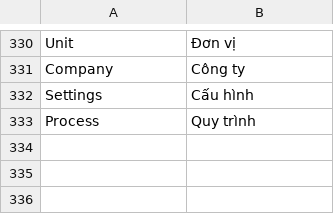
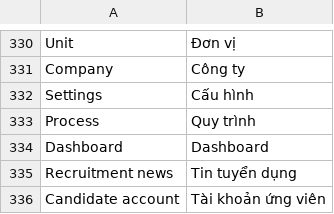
Before and after one commit to MOBIWORK/MBW_CLOUD_go1cms, a CSV file: go1_cms/translations/vi.csv, drawn as a sheet; only a part is shown, gaps mark what is left out.

```diff
--- a/go1_cms/translations/vi.csv
+++ b/go1_cms/translations/vi.csv
@@ -333 +333,4 @@ Settings,Cấu hình
 Process,Quy trình,
+Dashboard,Dashboard,
+Recruitment news,Tin tuyển dụng,
+Candidate account,Tài khoản ứng viên,
```
Also changed, not shown: 5 other files.
